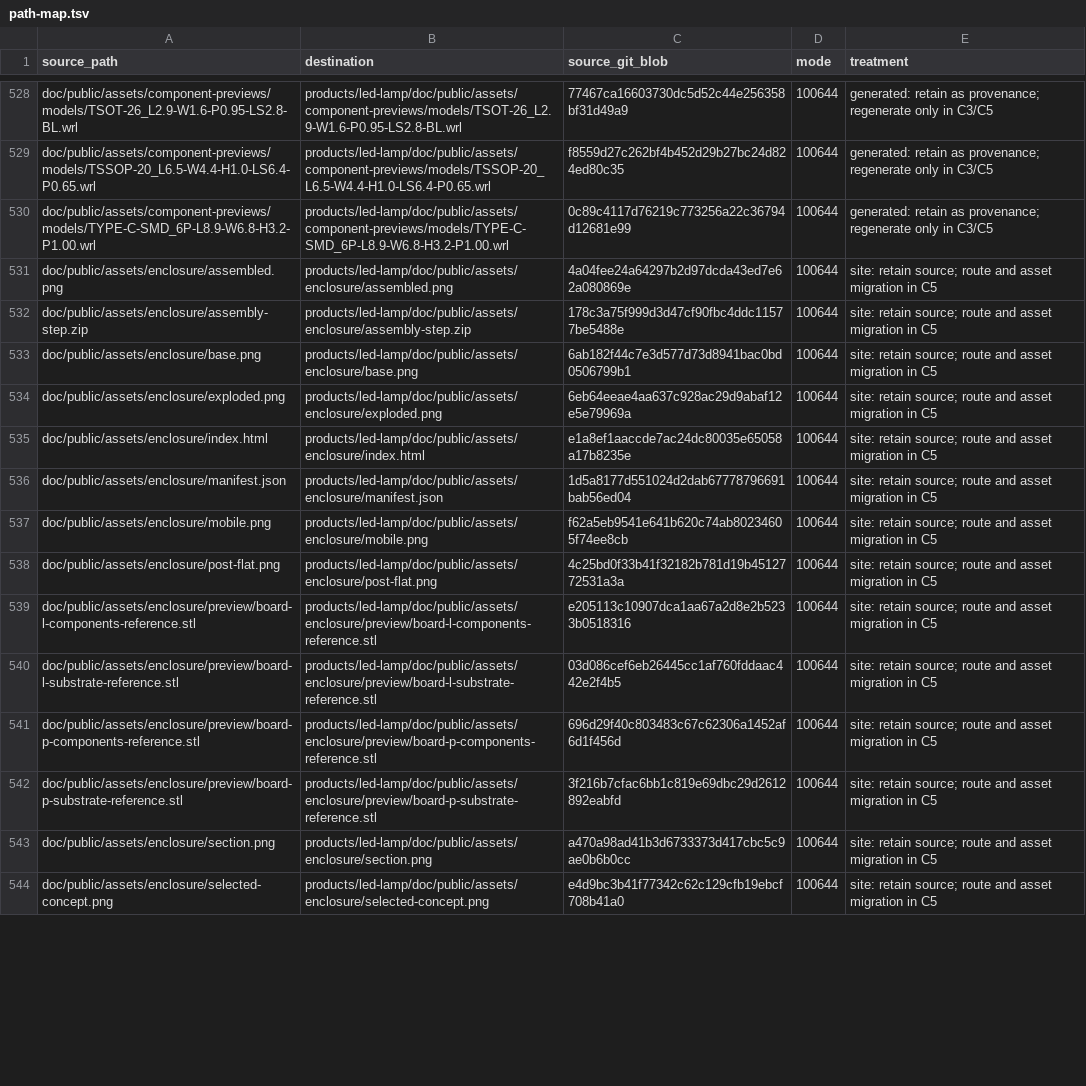
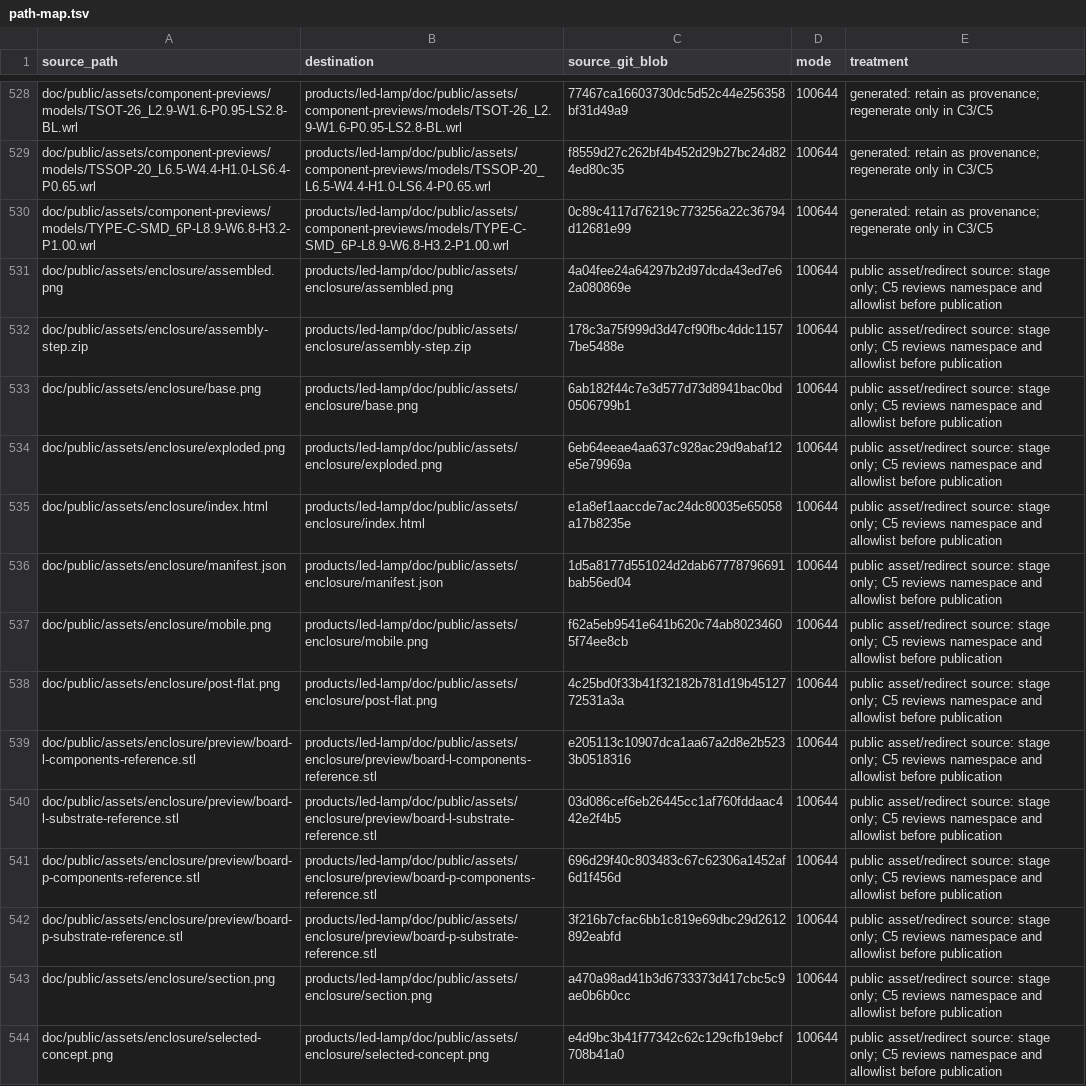
Before and after one commit to Takazudo/zudo-pd, a TSV file: circuit/orchestration/campaigns/pd-led-20261116-c1/path-map.tsv, drawn as a sheet; only a part is shown, gaps mark what is left out; the diff covers the shown part only; the diff names each change by its address in the sheet, - before the commit and + after, or states it on an @@ line.

Commit message:
docs: mark staged raw pages and public assets held

```diff
--- a/circuit/orchestration/campaigns/pd-led-20261116-c1/path-map.tsv
+++ b/circuit/orchestration/campaigns/pd-led-20261116-c1/path-map.tsv
-E531:E544 (treatment): site: retain source; route and asset migration in C5
+E531:E544 (treatment): public asset/redirect source: stage only; C5 reviews namespace and allowlist before publication
```
Also changed, not shown: 60 edited cells elsewhere in this file, 1 other file.
